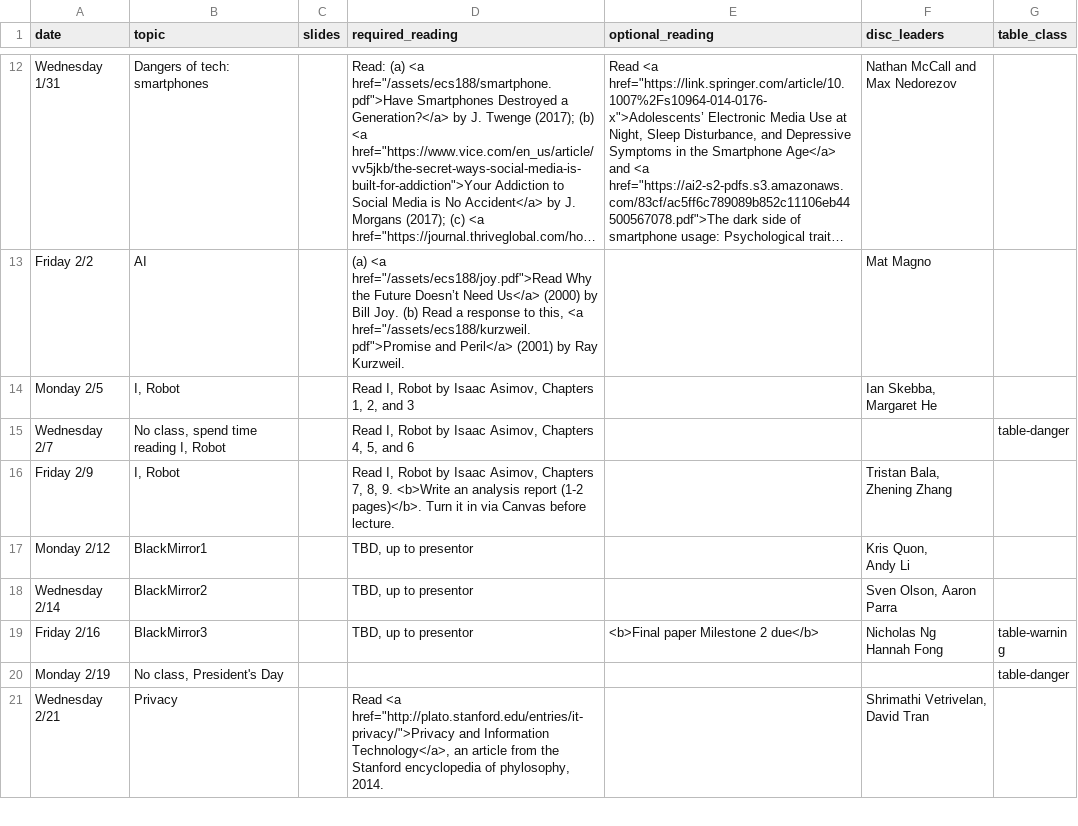
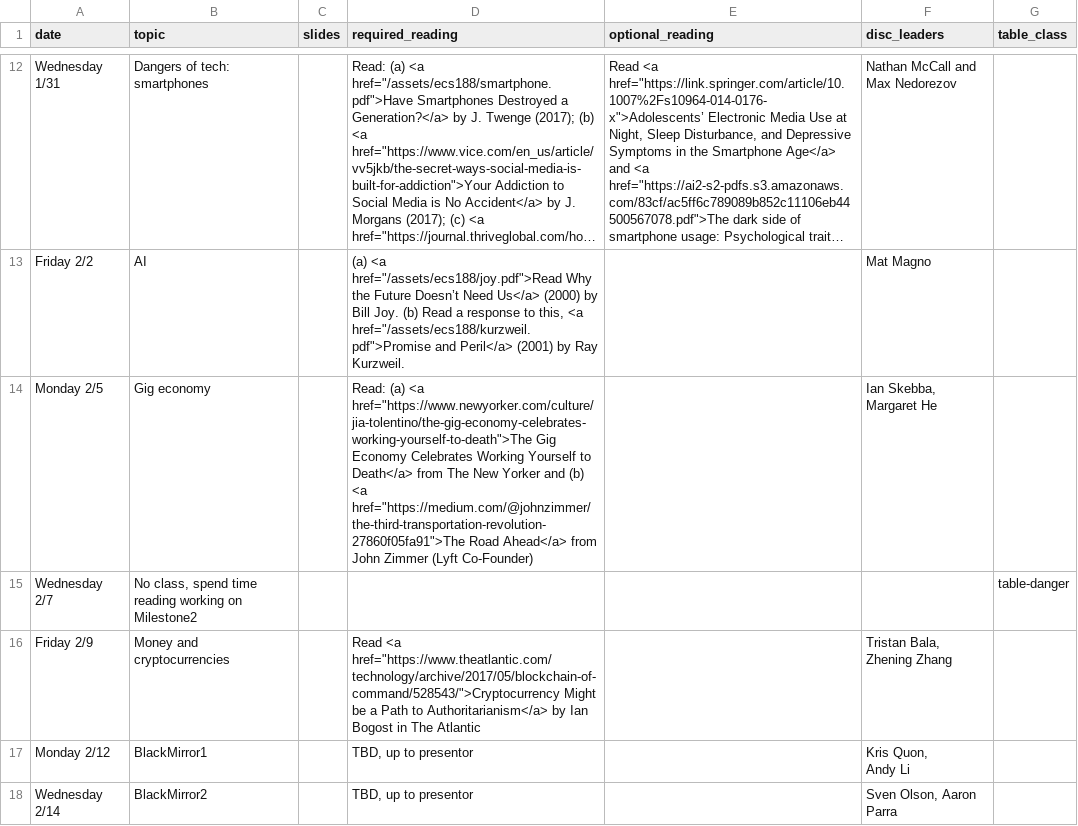
Before and after one commit to kingst/kingst-ucdavis, a CSV file: classes/w18-ecs188/reading_list.csv, drawn as a sheet; only a part is shown, gaps mark what is left out; the shorter side is filled out with more unchanged rows; long unchanged cells end in …; the diff names each change by its address in the sheet, - before the commit and + after, or states it on an @@ line.

Commit message:
add new reading to 188 reading list

```diff
--- a/classes/w18-ecs188/reading_list.csv
+++ b/classes/w18-ecs188/reading_list.csv
-B14 (topic): I, Robot
+B14 (topic): Gig economy
-D14 (required_reading): Read I, Robot by Isaac Asimov, Chapters 1, 2, and 3
+D14 (required_reading): Read: (a) <a href="https://www.newyorker.com/culture/jia-tolentino/the-gig-economy-celebrates-working-yourself-to-death">The Gig Economy Celebrates Working Yourself to Death</a> from The New Yorker and (b) <a href="https://medium.com/@johnzimmer/the-third-transportation-revolution-27860f05fa91">The Road Ahead</a> from John Zimmer (Lyft Co-Founder)
-B15 (topic): No class, spend time reading I, Robot
+B15 (topic): No class, spend time reading working on Milestone2
-D15 (required_reading): Read I, Robot by Isaac Asimov, Chapters 4, 5, and 6
+D15 (required_reading): (empty)
-B16 (topic): I, Robot
+B16 (topic): Money and cryptocurrencies
-D16 (required_reading): Read I, Robot by Isaac Asimov, Chapters 7, 8, 9. <b>Write an analysis report (1-2 pages)</b>. Turn it in via Canvas before lecture.
+D16 (required_reading): Read <a href="https://www.theatlantic.com/technology/archive/2017/05/blockchain-of-command/528543/">Cryptocurrency Might be a Path to Authoritarianism</a> by Ian Bogost in The Atlantic
```
